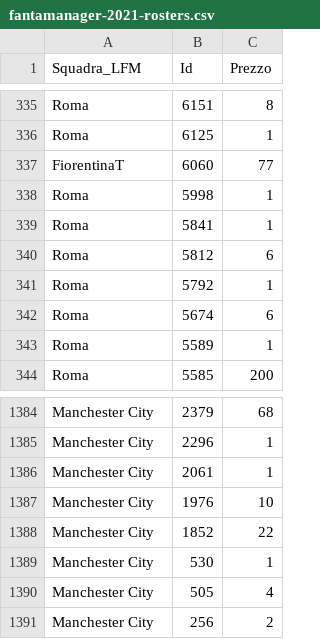
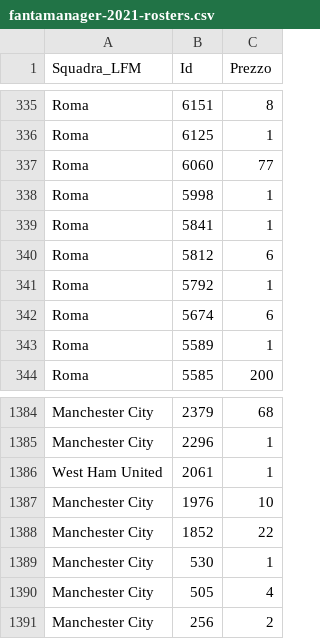
Before and after one commit to boo99ooq/LFM, a CSV file: fantamanager-2021-rosters.csv, drawn as a sheet; only a part is shown, gaps mark what is left out.

Commit message:
Trasferimento Simeone

```diff
--- a/fantamanager-2021-rosters.csv
+++ b/fantamanager-2021-rosters.csv
@@ -336,3 +336,3 @@ Roma,6151,8
 Roma,6125,1
-FiorentinaT,6060,77
+Roma,6060,77
 Roma,5998,1
@@ -1385,3 +1385,3 @@ Manchester City,2379,68
 Manchester City,2296,1
-Manchester City,2061,1
+West Ham United,2061,1
 Manchester City,1976,10
```
